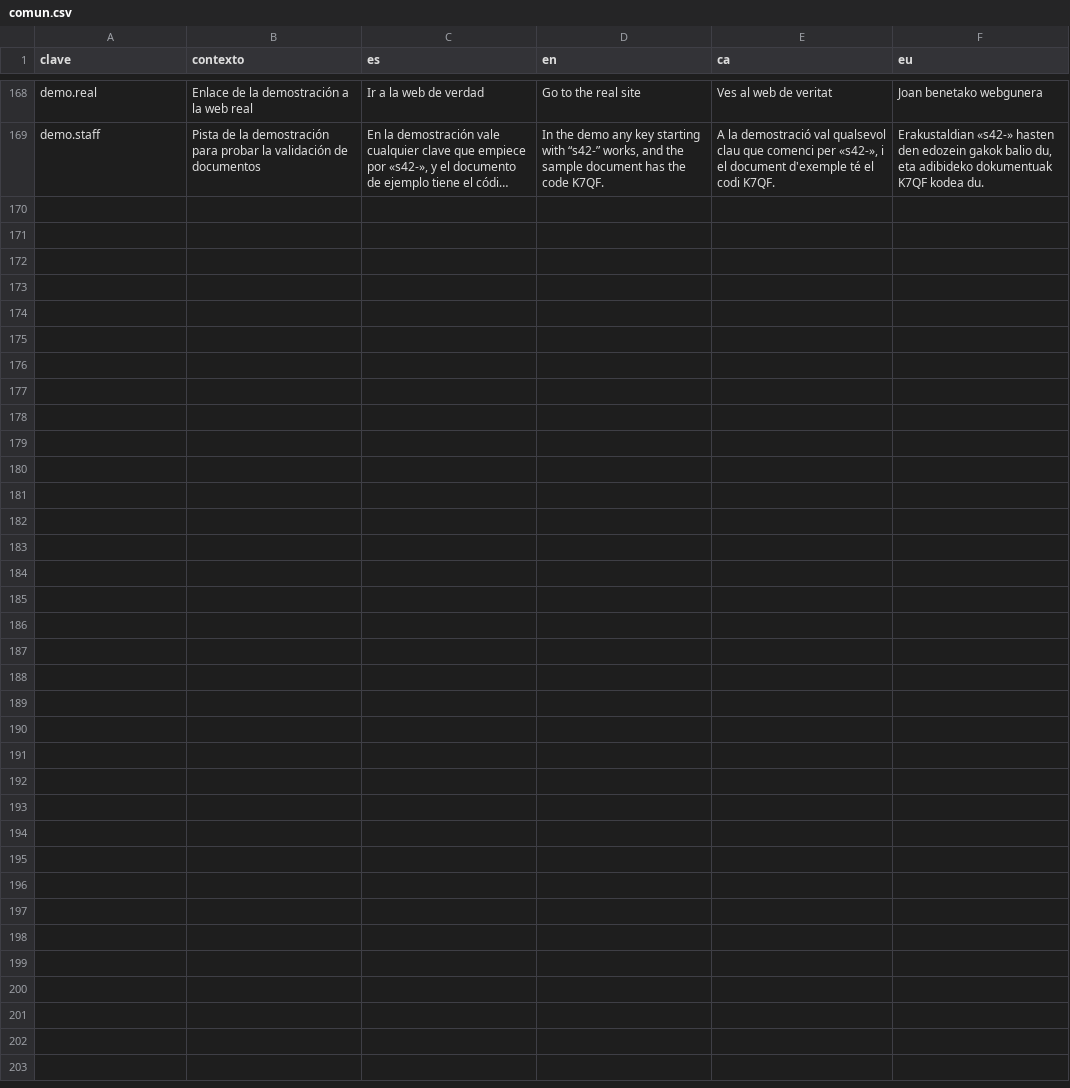
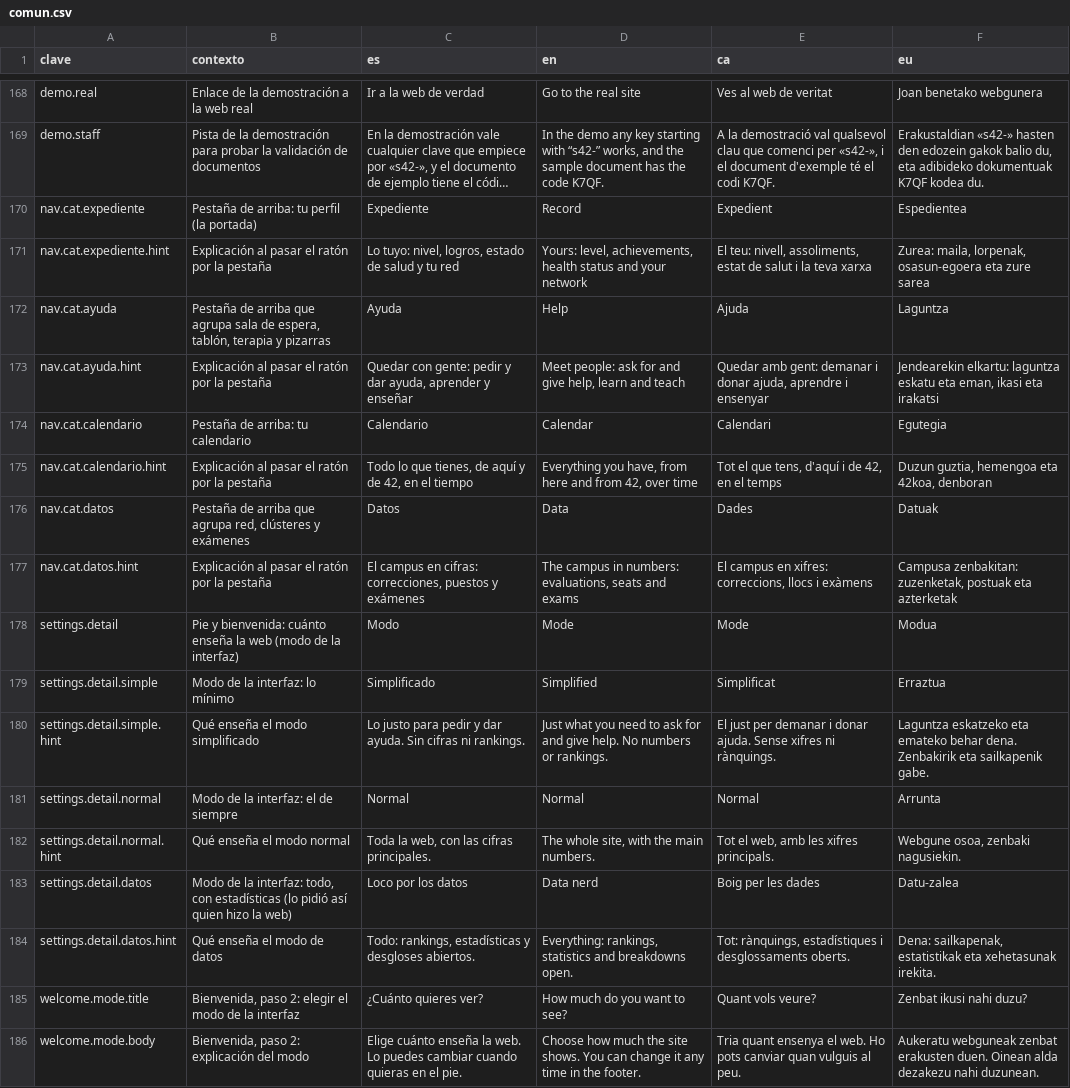
Before and after one commit to ALRO-GM/sanatorio-42, a CSV file: apps/web/src/shared/i18n/textos/comun.csv, drawn as a sheet; only a part is shown, gaps mark what is left out; long unchanged cells end in …; the diff names each change by its address in the sheet, - before the commit and + after, or states it on an @@ line.

```diff
--- a/apps/web/src/shared/i18n/textos/comun.csv
+++ b/apps/web/src/shared/i18n/textos/comun.csv
+row 170: nav.cat.expediente | Pestaña de arriba: tu perfil (la portada) | Expediente | Record | Expedient | Espedientea
+row 171: nav.cat.expediente.hint | Explicación al pasar el ratón por la pestaña | Lo tuyo: nivel, logros, estado de salud y tu red | Yours: level, achievements, health status and your network | El teu: nivell, assoliments, estat de salut i la teva xarxa | Zurea: maila, lorpenak, osasun-egoera eta zure sarea
+row 172: nav.cat.ayuda | Pestaña de arriba que agrupa sala de espera, tablón, terapia y pizarras | Ayuda | Help | Ajuda | Laguntza
+row 173: nav.cat.ayuda.hint | Explicación al pasar el ratón por la pestaña | Quedar con gente: pedir y dar ayuda, aprender y enseñar | Meet people: ask for and give help, learn and teach | Quedar amb gent: demanar i donar ajuda, aprendre i ensenyar | Jendearekin elkartu: laguntza eskatu eta eman, ikasi eta irakatsi
+row 174: nav.cat.calendario | Pestaña de arriba: tu calendario | Calendario | Calendar | Calendari | Egutegia
+row 175: nav.cat.calendario.hint | Explicación al pasar el ratón por la pestaña | Todo lo que tienes, de aquí y de 42, en el tiempo | Everything you have, from here and from 42, over time | Tot el que tens, d'aquí i de 42, en el temps | Duzun guztia, hemengoa eta 42koa, denboran
+row 176: nav.cat.datos | Pestaña de arriba que agrupa red, clústeres y exámenes | Datos | Data | Dades | Datuak
+row 177: nav.cat.datos.hint | Explicación al pasar el ratón por la pestaña | El campus en cifras: correcciones, puestos y exámenes | The campus in numbers: evaluations, seats and exams | El campus en xifres: correccions, llocs i exàmens | Campusa zenbakitan: zuzenketak, postuak eta azterketak
+row 178: settings.detail | Pie y bienvenida: cuánto enseña la web (modo de la interfaz) | Modo | Mode | Mode | Modua
+row 179: settings.detail.simple | Modo de la interfaz: lo mínimo | Simplificado | Simplified | Simplificat | Erraztua
+row 180: settings.detail.simple.hint | Qué enseña el modo simplificado | Lo justo para pedir y dar ayuda. Sin cifras ni rankings. | Just what you need to ask for and give help. No numbers or rankings. | El just per demanar i donar ajuda. Sense xifres ni rànquings. | Laguntza eskatzeko eta emateko behar dena. Zenbakirik eta sailkapenik gabe.
+row 181: settings.detail.normal | Modo de la interfaz: el de siempre | Normal | Normal | Normal | Arrunta
+row 182: settings.detail.normal.hint | Qué enseña el modo normal | Toda la web, con las cifras principales. | The whole site, with the main numbers. | Tot el web, amb les xifres principals. | Webgune osoa, zenbaki nagusiekin.
+row 183: settings.detail.datos | Modo de la interfaz: todo, con estadísticas (lo pidió así quien hizo la web) | Loco por los datos | Data nerd | Boig per les dades | Datu-zalea
+row 184: settings.detail.datos.hint | Qué enseña el modo de datos | Todo: rankings, estadísticas y desgloses abiertos. | Everything: rankings, statistics and breakdowns open. | Tot: rànquings, estadístiques i desglossaments oberts. | Dena: sailkapenak, estatistikak eta xehetasunak irekita.
+row 185: welcome.mode.title | Bienvenida, paso 2: elegir el modo de la interfaz | ¿Cuánto quieres ver? | How much do you want to see? | Quant vols veure? | Zenbat ikusi nahi duzu?
+row 186: welcome.mode.body | Bienvenida, paso 2: explicación del modo | Elige cuánto enseña la web. Lo puedes cambiar cuando quieras en el pie. | Choose how much the site shows. You can change it any time in the footer. | Tria quant ensenya el web. Ho pots canviar quan vulguis al peu. | Aukeratu webguneak zenbat erakusten duen. Oinean alda dezakezu nahi duzunean.
```
Also changed, not shown: 20 other files.
